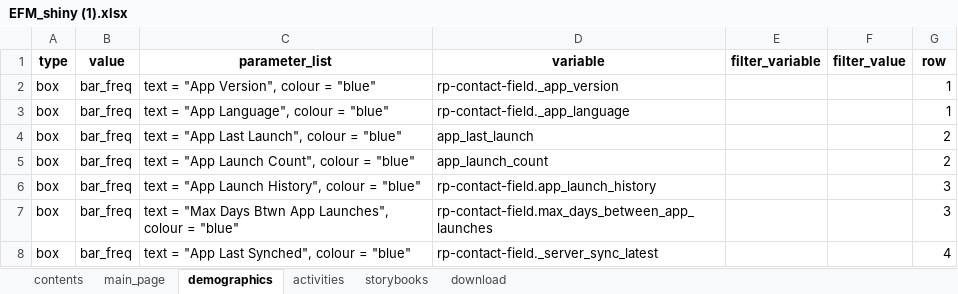
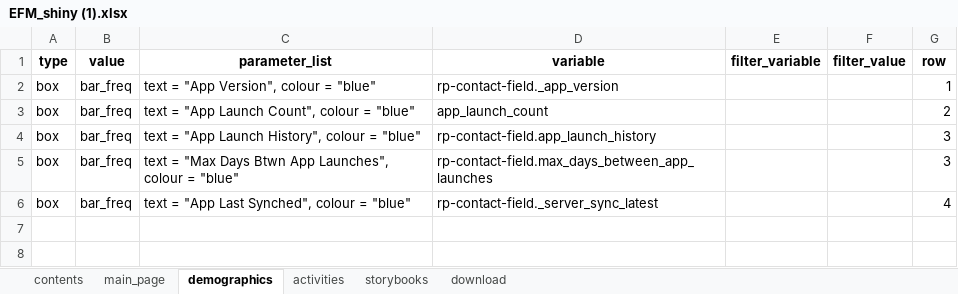
Before and after one commit to cabrinenyona/EFMDataScripts, an Excel workbook: EFM_shiny (1).xlsx, sheet demographics, drawn as a sheet; values as stored, in another font and other column widths than the file's, no borders; the diff names each change by its address in the sheet, - before the commit and + after, or states it on an @@ line.

```diff
--- a/EFM_shiny (1).xlsx (sheet demographics)
+++ b/EFM_shiny (1).xlsx (sheet demographics)
-row 3: box | bar_freq | text = "App Language", colour = "blue" | rp-contact-field._app_language |  |  | 1
-row 4: box | bar_freq | text = "App Last Launch", colour = "blue" | app_last_launch |  |  | 2
```
Also changed, not shown: sheet main_page, sheet contents, 3 other files.
